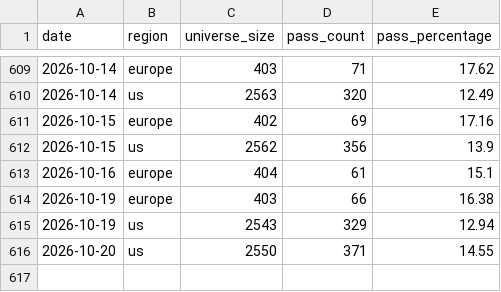
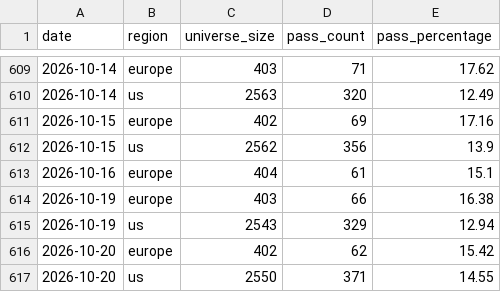
Before and after one commit to petrovmiroslav0107-alt/github.com-petrovmiroslav0107-minervini-breadth, a CSV file: output/breadth_log.csv, drawn as a sheet; only a part is shown, gaps mark what is left out; the diff names each change by its address in the sheet, - before the commit and + after, or states it on an @@ line.

```diff
--- a/output/breadth_log.csv
+++ b/output/breadth_log.csv
+row 616: 2026-10-20 | europe | 402 | 62 | 15.42
```
Also changed, not shown: output/europe_by_exchange.csv, output/quality/data_quality_log.csv, 1 other file.
